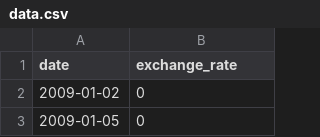
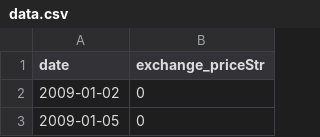
Before and after one commit to sophia-programming/42-CPP, a CSV file: cpp09/ex00/data.csv, drawn as a sheet; only a part is shown.

```diff
--- a/cpp09/ex00/data.csv
+++ b/cpp09/ex00/data.csv
@@ -1,2 +1,2 @@
-date,exchange_rate
+date,exchange_priceStr
 2009-01-02,0
```
Also changed, not shown: 6 other files.
